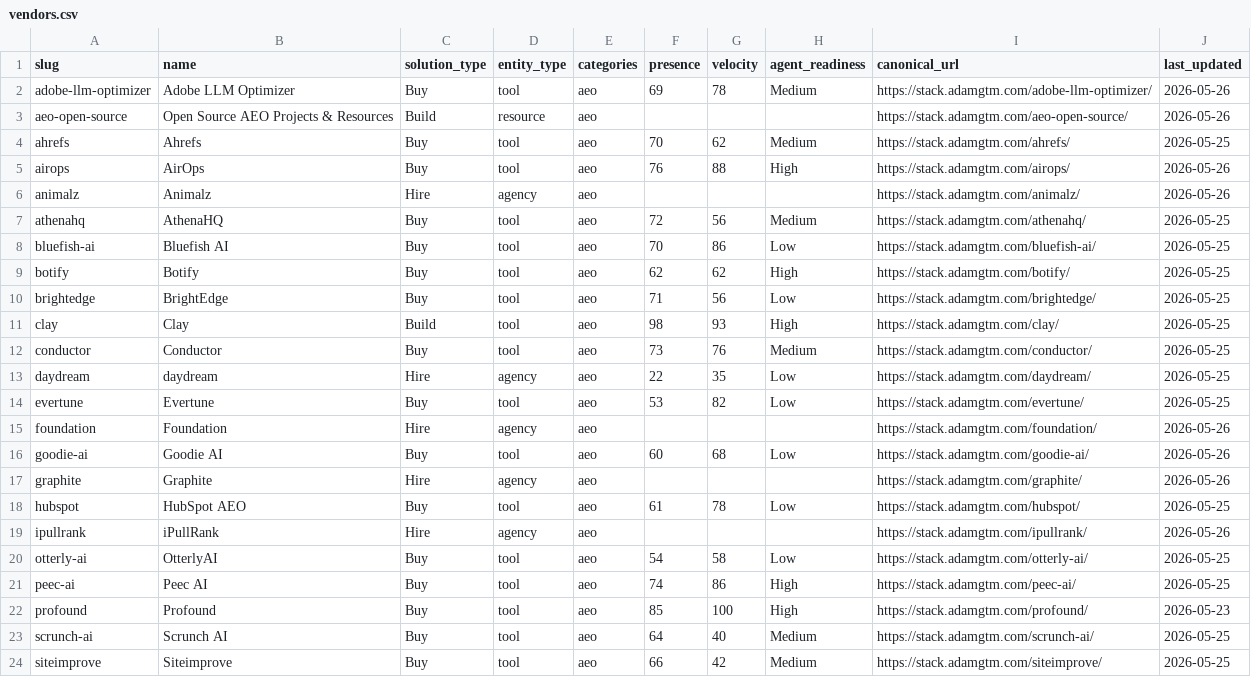
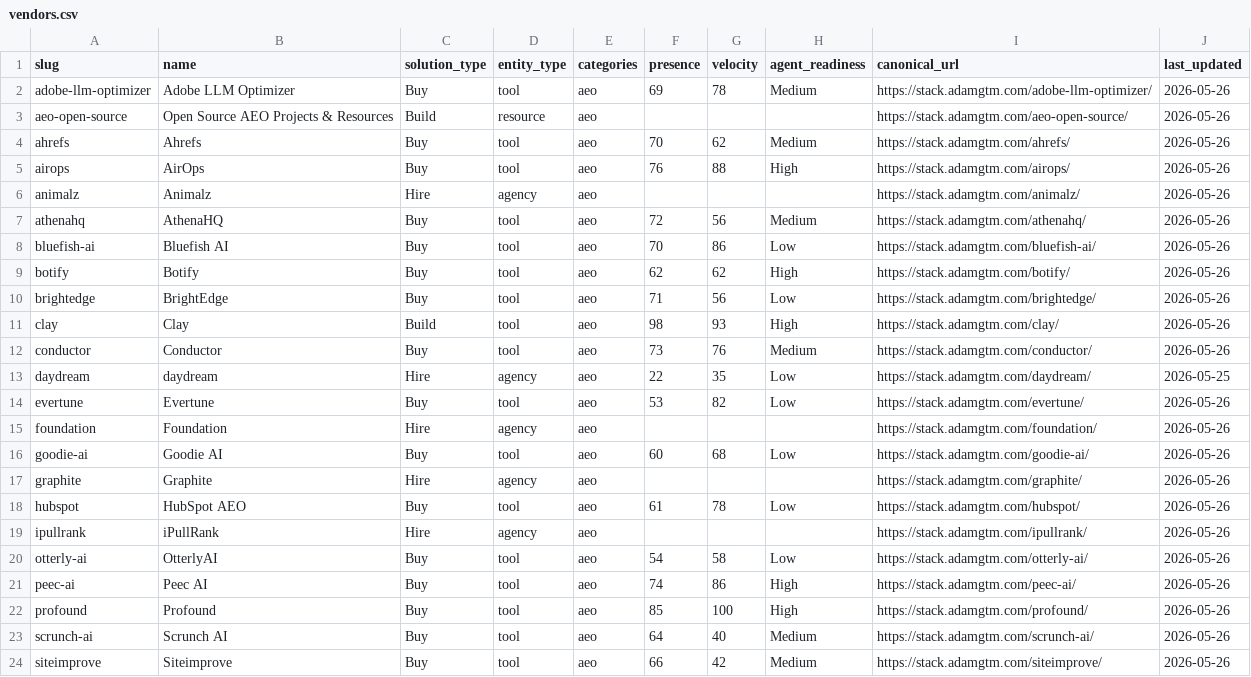
Before and after one commit to adamgtm/aeo-stack-report, a CSV file: data/vendors.csv, drawn as a sheet.

```diff
--- a/data/vendors.csv
+++ b/data/vendors.csv
@@ -3,13 +3,13 @@ adobe-llm-optimizer,Adobe LLM Optimizer,Buy,tool,aeo,69,78,Medium,https://stack.
 aeo-open-source,Open Source AEO Projects & Resources,Build,resource,aeo,,,,https://stack.adamgtm.com/aeo-open-source/,2026-05-26
-ahrefs,Ahrefs,Buy,tool,aeo,70,62,Medium,https://stack.adamgtm.com/ahrefs/,2026-05-25
+ahrefs,Ahrefs,Buy,tool,aeo,70,62,Medium,https://stack.adamgtm.com/ahrefs/,2026-05-26
 airops,AirOps,Buy,tool,aeo,76,88,High,https://stack.adamgtm.com/airops/,2026-05-26
 animalz,Animalz,Hire,agency,aeo,,,,https://stack.adamgtm.com/animalz/,2026-05-26
-athenahq,AthenaHQ,Buy,tool,aeo,72,56,Medium,https://stack.adamgtm.com/athenahq/,2026-05-25
-bluefish-ai,Bluefish AI,Buy,tool,aeo,70,86,Low,https://stack.adamgtm.com/bluefish-ai/,2026-05-25
-botify,Botify,Buy,tool,aeo,62,62,High,https://stack.adamgtm.com/botify/,2026-05-25
-brightedge,BrightEdge,Buy,tool,aeo,71,56,Low,https://stack.adamgtm.com/brightedge/,2026-05-25
-clay,Clay,Build,tool,aeo,98,93,High,https://stack.adamgtm.com/clay/,2026-05-25
-conductor,Conductor,Buy,tool,aeo,73,76,Medium,https://stack.adamgtm.com/conductor/,2026-05-25
+athenahq,AthenaHQ,Buy,tool,aeo,72,56,Medium,https://stack.adamgtm.com/athenahq/,2026-05-26
+bluefish-ai,Bluefish AI,Buy,tool,aeo,70,86,Low,https://stack.adamgtm.com/bluefish-ai/,2026-05-26
+botify,Botify,Buy,tool,aeo,62,62,High,https://stack.adamgtm.com/botify/,2026-05-26
+brightedge,BrightEdge,Buy,tool,aeo,71,56,Low,https://stack.adamgtm.com/brightedge/,2026-05-26
+clay,Clay,Build,tool,aeo,98,93,High,https://stack.adamgtm.com/clay/,2026-05-26
+conductor,Conductor,Buy,tool,aeo,73,76,Medium,https://stack.adamgtm.com/conductor/,2026-05-26
 daydream,daydream,Hire,agency,aeo,22,35,Low,https://stack.adamgtm.com/daydream/,2026-05-25
-evertune,Evertune,Buy,tool,aeo,53,82,Low,https://stack.adamgtm.com/evertune/,2026-05-25
+evertune,Evertune,Buy,tool,aeo,53,82,Low,https://stack.adamgtm.com/evertune/,2026-05-26
 foundation,Foundation,Hire,agency,aeo,,,,https://stack.adamgtm.com/foundation/,2026-05-26
@@ -17,8 +17,8 @@ goodie-ai,Goodie AI,Buy,tool,aeo,60,68,Low,https://stack.adamgtm.com/goodie-ai/,
 graphite,Graphite,Hire,agency,aeo,,,,https://stack.adamgtm.com/graphite/,2026-05-26
-hubspot,HubSpot AEO,Buy,tool,aeo,61,78,Low,https://stack.adamgtm.com/hubspot/,2026-05-25
+hubspot,HubSpot AEO,Buy,tool,aeo,61,78,Low,https://stack.adamgtm.com/hubspot/,2026-05-26
 ipullrank,iPullRank,Hire,agency,aeo,,,,https://stack.adamgtm.com/ipullrank/,2026-05-26
-otterly-ai,OtterlyAI,Buy,tool,aeo,54,58,Low,https://stack.adamgtm.com/otterly-ai/,2026-05-25
-peec-ai,Peec AI,Buy,tool,aeo,74,86,High,https://stack.adamgtm.com/peec-ai/,2026-05-25
-profound,Profound,Buy,tool,aeo,85,100,High,https://stack.adamgtm.com/profound/,2026-05-23
-scrunch-ai,Scrunch AI,Buy,tool,aeo,64,40,Medium,https://stack.adamgtm.com/scrunch-ai/,2026-05-25
-siteimprove,Siteimprove,Buy,tool,aeo,66,42,Medium,https://stack.adamgtm.com/siteimprove/,2026-05-25
+otterly-ai,OtterlyAI,Buy,tool,aeo,54,58,Low,https://stack.adamgtm.com/otterly-ai/,2026-05-26
+peec-ai,Peec AI,Buy,tool,aeo,74,86,High,https://stack.adamgtm.com/peec-ai/,2026-05-26
+profound,Profound,Buy,tool,aeo,85,100,High,https://stack.adamgtm.com/profound/,2026-05-26
+scrunch-ai,Scrunch AI,Buy,tool,aeo,64,40,Medium,https://stack.adamgtm.com/scrunch-ai/,2026-05-26
+siteimprove,Siteimprove,Buy,tool,aeo,66,42,Medium,https://stack.adamgtm.com/siteimprove/,2026-05-26
```
Also changed, not shown: 18 other files.
